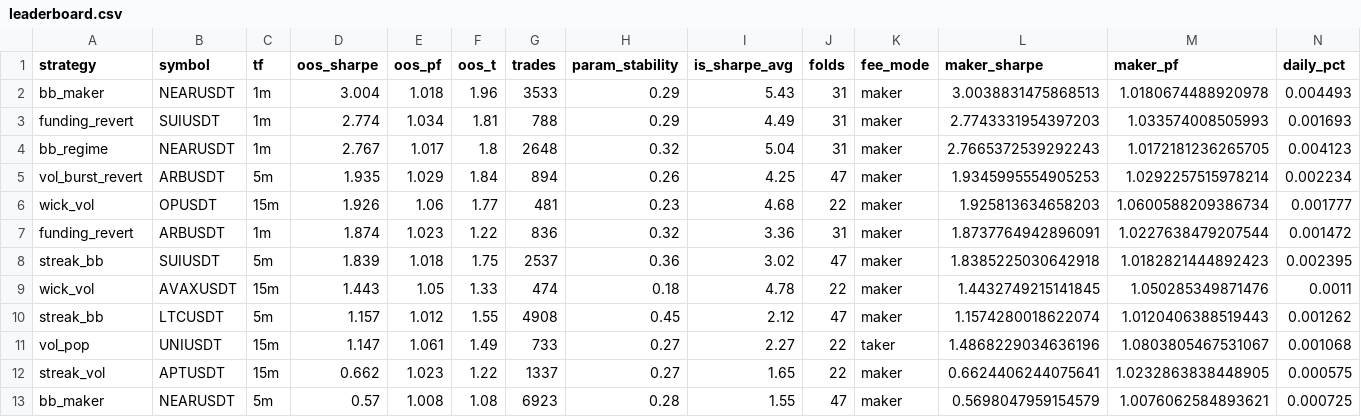
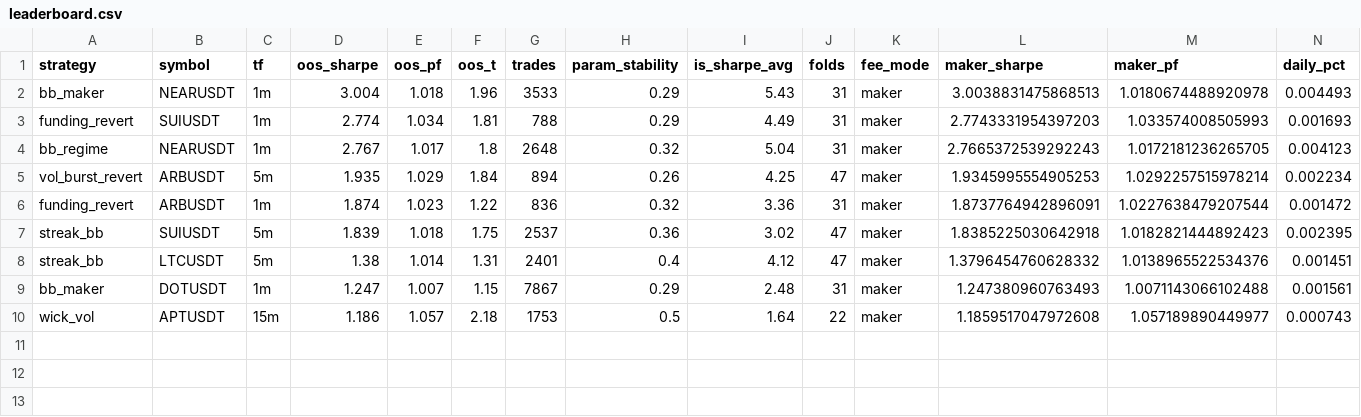
Before and after one commit to davletovaalmira11-creator/scalp-lab-pro, a CSV file: engines/scalp/reports/leaderboard.csv, drawn as a sheet; only a part is shown; removed rows and columns are numbered as before the commit, all else as after; rows hold the shown columns only; the diff names each change by its address in the sheet, - before the commit and + after, or states it on an @@ line.

```diff
--- a/engines/scalp/reports/leaderboard.csv
+++ b/engines/scalp/reports/leaderboard.csv
-row 6: wick_vol | OPUSDT | 15m | 1.926 | 1.06 | 1.77 | 481 | 0.23 | 4.68 | 22 | maker | 1.925813634658203 | 1.0600588209386734 | 0.001777
-row 9: wick_vol | AVAXUSDT | 15m | 1.443 | 1.05 | 1.33 | 474 | 0.18 | 4.78 | 22 | maker | 1.4432749215141845 | 1.050285349871476 | 0.0011
-row 10: streak_bb | LTCUSDT | 5m | 1.157 | 1.012 | 1.55 | 4908 | 0.45 | 2.12 | 47 | maker | 1.1574280018622074 | 1.0120406388519443 | 0.001262
-row 11: vol_pop | UNIUSDT | 15m | 1.147 | 1.061 | 1.49 | 733 | 0.27 | 2.27 | 22 | taker | 1.4868229034636196 | 1.0803805467531067 | 0.001068
-row 12: streak_vol | APTUSDT | 15m | 0.662 | 1.023 | 1.22 | 1337 | 0.27 | 1.65 | 22 | maker | 0.6624406244075641 | 1.0232863838448905 | 0.000575
-row 13: bb_maker | NEARUSDT | 5m | 0.57 | 1.008 | 1.08 | 6923 | 0.28 | 1.55 | 47 | maker | 0.5698047959154579 | 1.0076062584893621 | 0.000725
+row 8: streak_bb | LTCUSDT | 5m | 1.38 | 1.014 | 1.31 | 2401 | 0.4 | 4.12 | 47 | maker | 1.3796454760628332 | 1.0138965522534376 | 0.001451
+row 9: bb_maker | DOTUSDT | 1m | 1.247 | 1.007 | 1.15 | 7867 | 0.29 | 2.48 | 31 | maker | 1.247380960763493 | 1.0071143066102488 | 0.001561
+row 10: wick_vol | APTUSDT | 15m | 1.186 | 1.057 | 2.18 | 1753 | 0.5 | 1.64 | 22 | maker | 1.1859517047972608 | 1.057189890449977 | 0.000743
```
Also changed, not shown: engines/scalp/reports/archive.csv, 4 other files.
